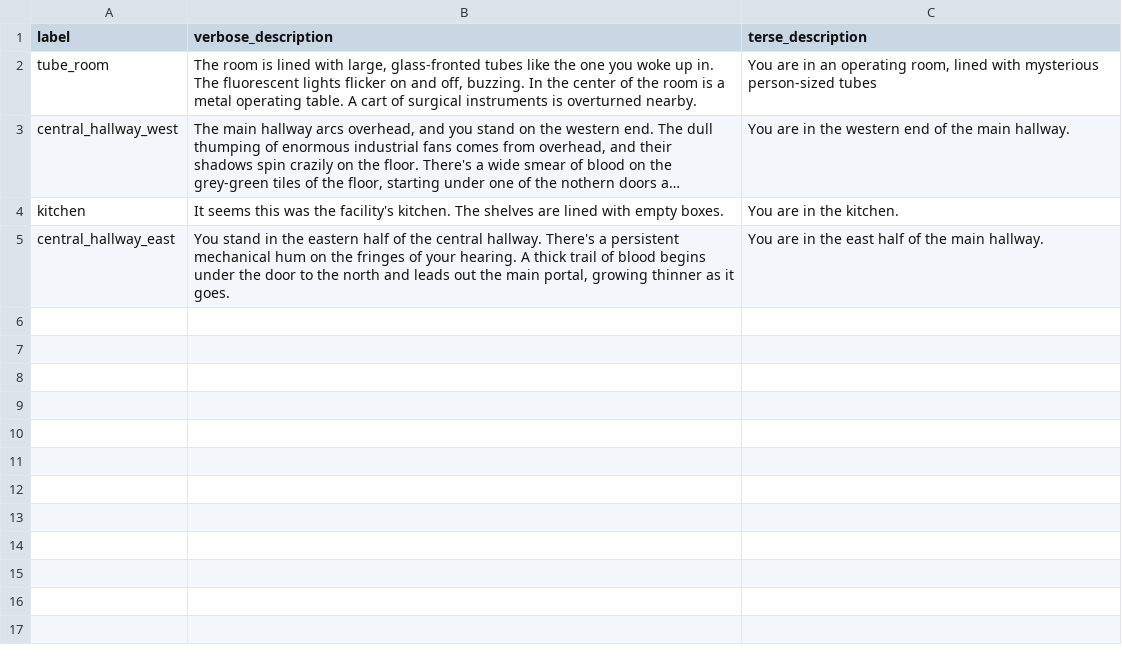
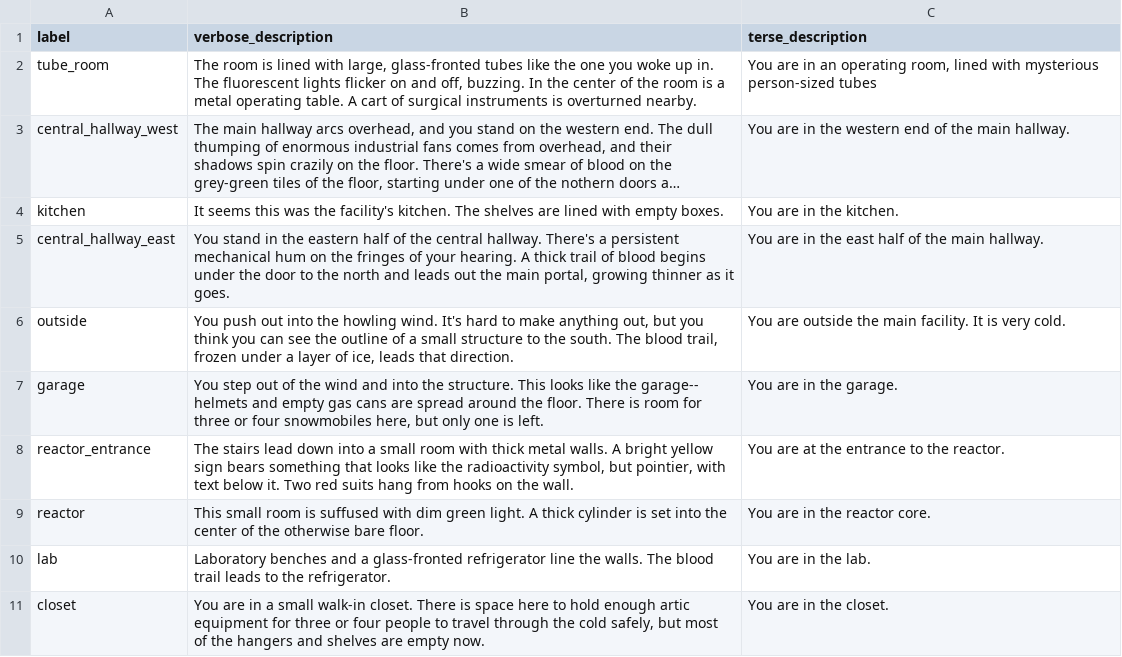
Before and after one commit to Transcriptase/Game, a CSV file: data/rooms.csv, drawn as a sheet; long unchanged cells end in ….

```diff
--- a/data/rooms.csv
+++ b/data/rooms.csv
@@ -5 +5,7 @@ kitchen,It seems this was the facility's kitchen. The shelves are lined with emp
 central_hallway_east,"You stand in the eastern half of the central hallway. There's a persistent mechanical hum on the fringes of your hearing. A thick trail of blood begins under the door to the north and leads out the main portal, growing thinner as it goes.",You are in the east half of the main hallway.
+outside,"You push out into the howling wind. It's hard to make anything out, but you think you can see the outline of a small structure to the south. The blood trail, frozen under a layer of ice, leads that direction.",You are outside the main facility. It is very cold.
+garage,"You step out of the wind and into the structure. This looks like the garage-- helmets and empty gas cans are spread around the floor. There is room for three or four snowmobiles here, but only one is left.",You are in the  garage.
+reactor_entrance,"The stairs lead down into a small room with thick metal walls. A bright yellow sign bears something that looks like the radioactivity symbol, but pointier, with text below it. Two red suits hang from hooks on the wall.",You are at the entrance to the reactor.
+reactor,This small room is suffused with dim green light. A thick cylinder is set into the center of the otherwise bare floor.,You are in the reactor core.
+lab,Laboratory benches and a glass-fronted refrigerator line the walls. The blood trail leads to the refrigerator.,You are in the lab.
+closet,"You are in a small walk-in closet. There is space here to hold enough artic equipment for three or four people to travel through the cold safely, but most of the hangers and shelves are empty now.",You are in the closet.
```
Also changed, not shown: data/exits.csv, data/items.csv, 14 other files.
